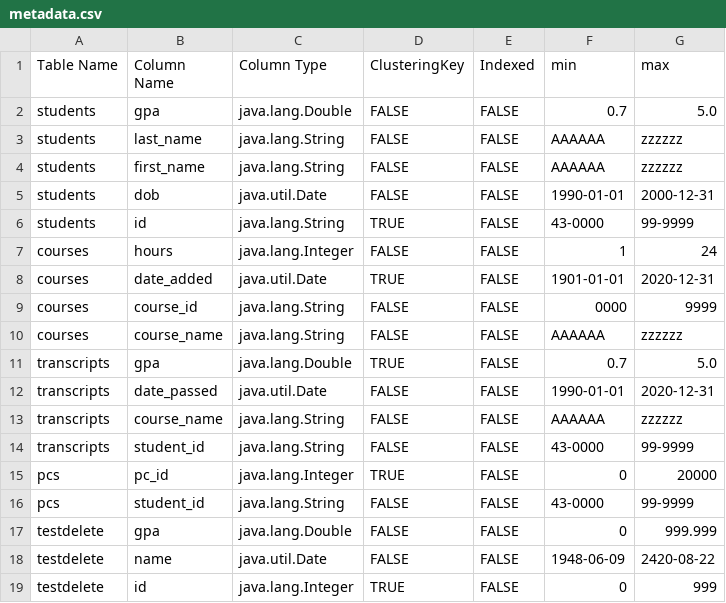
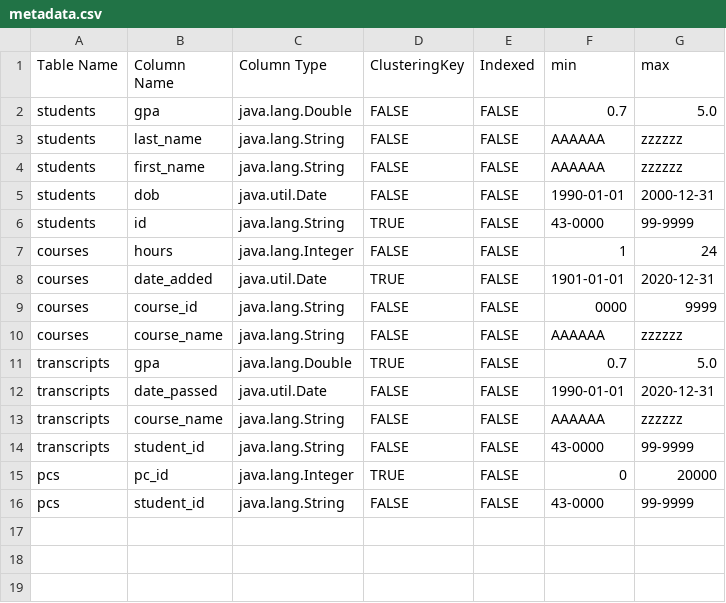
Before and after one commit to BobSolyman/Database-Management-System, a CSV file: target/classes/metadata.csv, drawn as a sheet.

```diff
--- a/target/classes/metadata.csv
+++ b/target/classes/metadata.csv
@@ -16,4 +16 @@ pcs,pc_id,java.lang.Integer,TRUE,FALSE,0,20000
 pcs,student_id,java.lang.String,FALSE,FALSE,43-0000,99-9999
-testdelete,gpa,java.lang.Double,FALSE,FALSE,0,999.999
-testdelete,name,java.util.Date,FALSE,FALSE,1948-06-09,2420-08-22
-testdelete,id,java.lang.Integer,TRUE,FALSE,0,999
```
Also changed, not shown: 14 other files.
